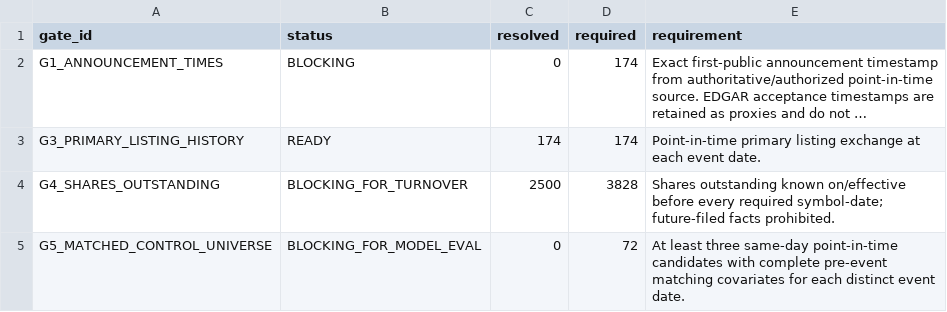
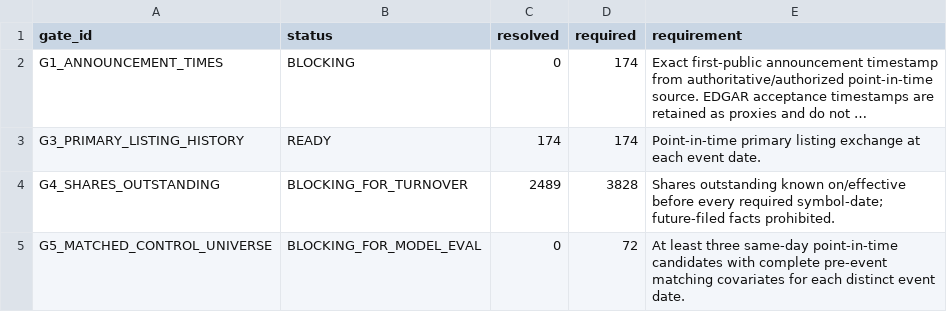
Before and after one commit to P00NSMASHER/trading-platform, a CSV file: data/processed/authorized_input_real/metadata_unresolved_gates.csv, drawn as a sheet; long unchanged cells end in …; the diff names each change by its address in the sheet, - before the commit and + after, or states it on an @@ line.

```diff
--- a/data/processed/authorized_input_real/metadata_unresolved_gates.csv
+++ b/data/processed/authorized_input_real/metadata_unresolved_gates.csv
-C4 (resolved): 2500
+C4 (resolved): 2489
```
Also changed, not shown: data/processed/authorized_input_real/metadata_domain_quality.csv, data/processed/authorized_input_real/metadata_quality_issues.csv, 8 other files.
